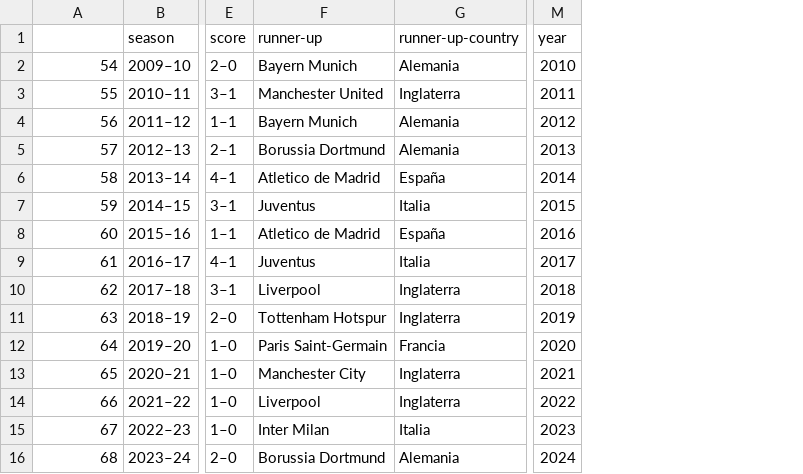
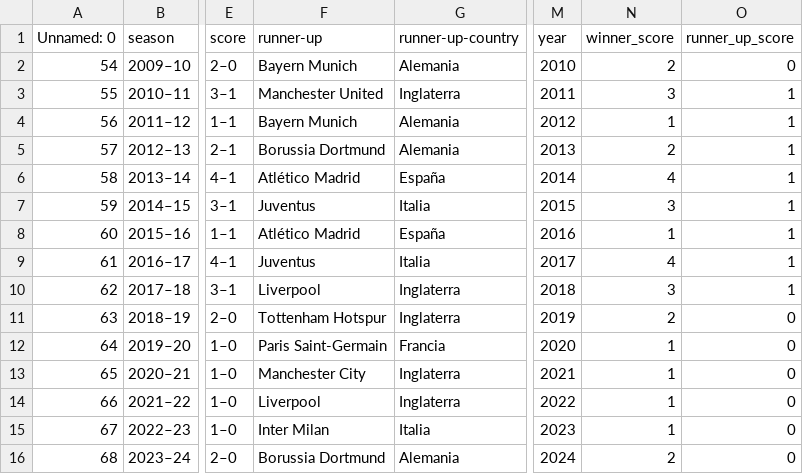
Before and after one commit to AlexisHernandezTec/UCLDataMining, a CSV file: datasets/ucl-finals_limpio.csv, drawn as a sheet; only a part is shown, gaps mark what is left out; the diff names each change by its address in the sheet, - before the commit and + after, or states it on an @@ line.

Commit message:
juntar ambos datasets

```diff
--- a/datasets/ucl-finals_limpio.csv
+++ b/datasets/ucl-finals_limpio.csv
+column N (winner_score), rows 2-16: 2 | 3 | 1 | 2 | 4 | 3 | 1 | 4 | 3 | 2 | 1 | 1 | 1 | 1 | 2
+column O (runner_up_score), rows 2-16: 0 | 1 | 1 | 1 | 1 | 1 | 1 | 1 | 1 | 0 | 0 | 0 | 0 | 0 | 0
-A1: (empty)
+A1: Unnamed: 0
-F6 (runner-up): Atletico de Madrid
+F6 (runner-up): Atlético Madrid
-F8 (runner-up): Atletico de Madrid
+F8 (runner-up): Atlético Madrid
```
Also changed, not shown: datasets/Jugadores_finales_limpio.csv, 2 other files.
